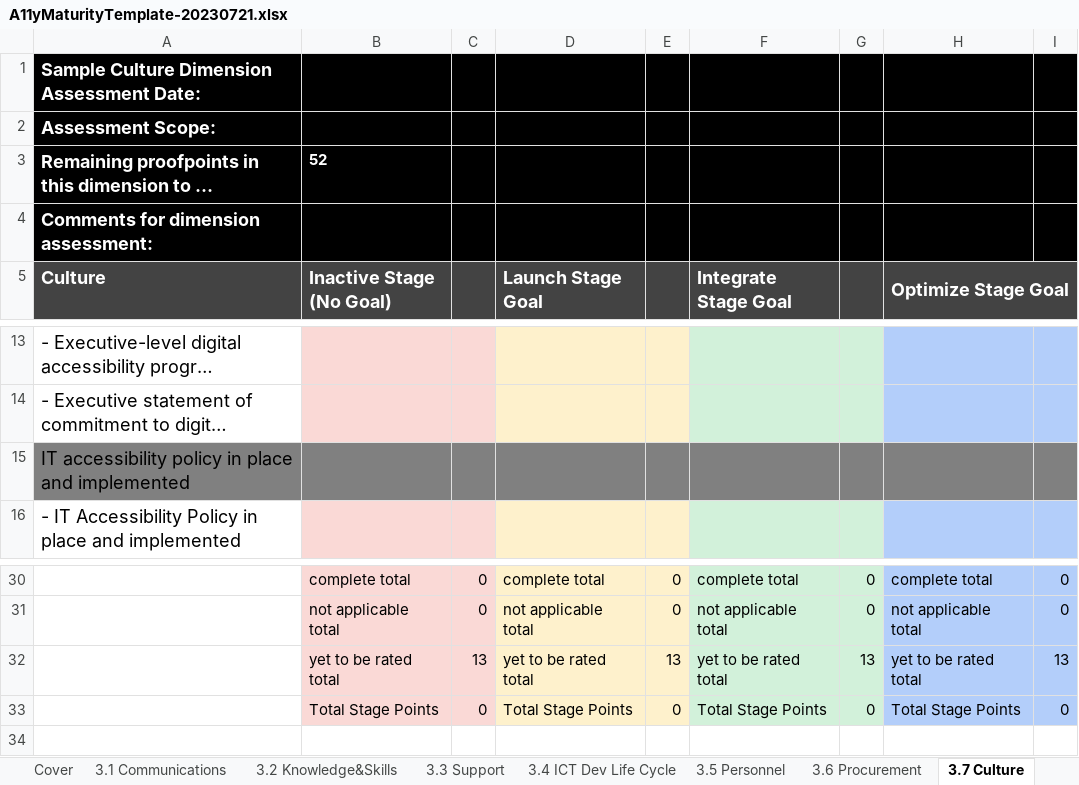
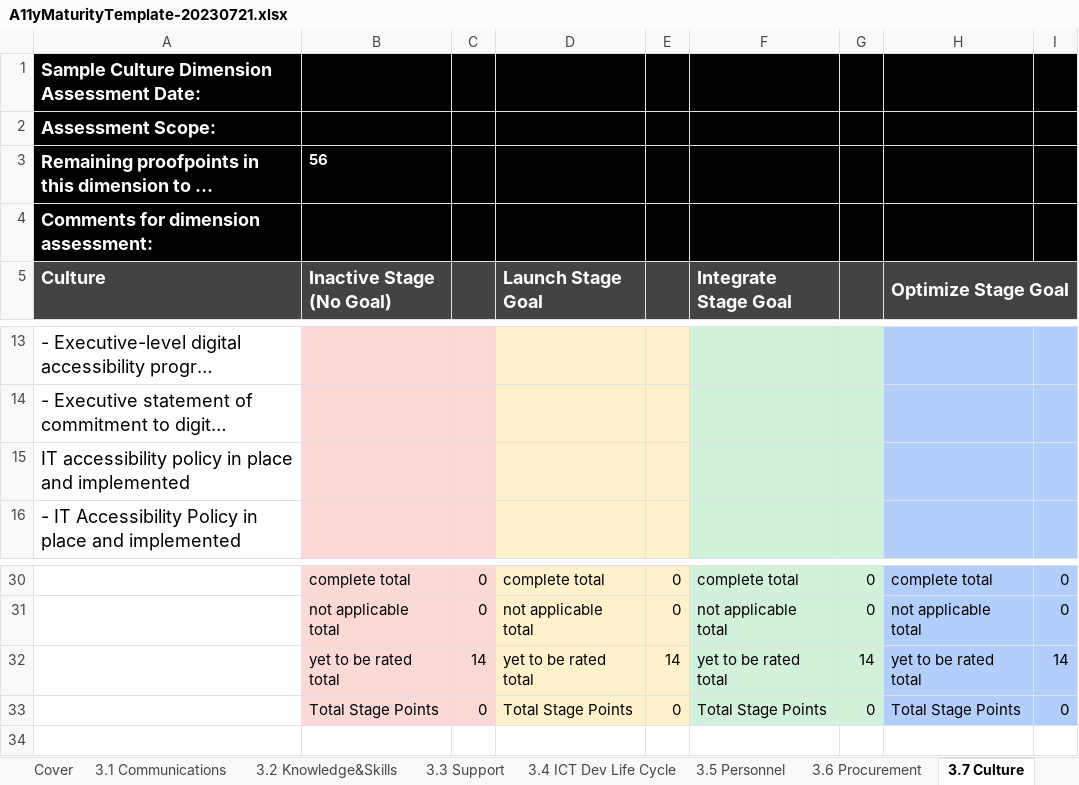
Before and after one commit to w3c/maturity-model, an Excel workbook: templates/A11yMaturityTemplate-20230721.xlsx, sheet 3.7 Culture, drawn as a sheet; only a part is shown, gaps mark what is left out; long unchanged cells end in …; values as stored, in another font and other column widths than the file's, no borders; conditional formats not drawn; the diff names each change by its address in the sheet, - before the commit and + after, or states it on an @@ line.

Commit message:
Cleaned up Proof Points on Procurement numbered instead of bulleted list

```diff
--- a/templates/A11yMaturityTemplate-20230721.xlsx (sheet 3.7 Culture)
+++ b/templates/A11yMaturityTemplate-20230721.xlsx (sheet 3.7 Culture)
-B3 (Inactive Stage (No Goal)): 52
+B3 (Inactive Stage (No Goal)): 56
-A15 fill: #808080
+A15 fill: none
-B15:C15 fill: #808080
+B15:C15 fill: #FAD9D6
-D15:E15 fill: #808080
+D15:E15 fill: #FEF1CC
-F15:G15 fill: #808080
+F15:G15 fill: #D2F1DA
-H15:I15 fill: #808080
+H15:I15 fill: #B3CEFA
-C32: 13
+C32: 14
-E32: 13
+E32: 14
-G32: 13
+G32: 14
-I32: 13
+I32: 14
```
